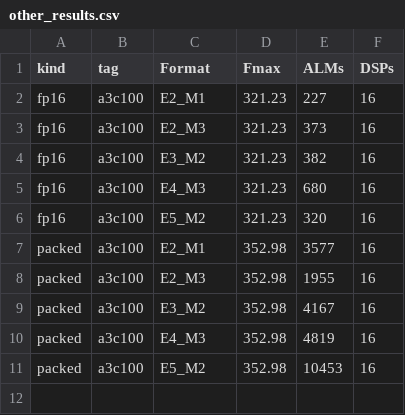
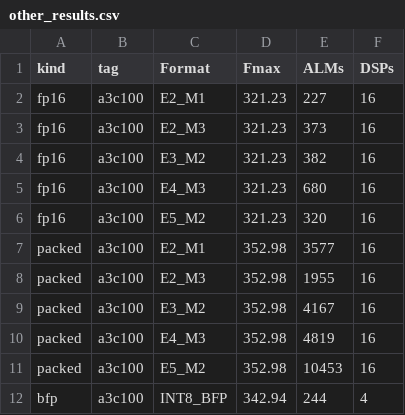
Before and after one commit to fpga-professional-association/fpga-mxfp-tensor, a CSV file: agilex3/char/other_results.csv, drawn as a sheet; the diff names each change by its address in the sheet, - before the commit and + after, or states it on an @@ line.

```diff
--- a/agilex3/char/other_results.csv
+++ b/agilex3/char/other_results.csv
+row 12: bfp | a3c100 | INT8_BFP | 342.94 | 244 | 4
```
Also changed, not shown: 6 other files.
